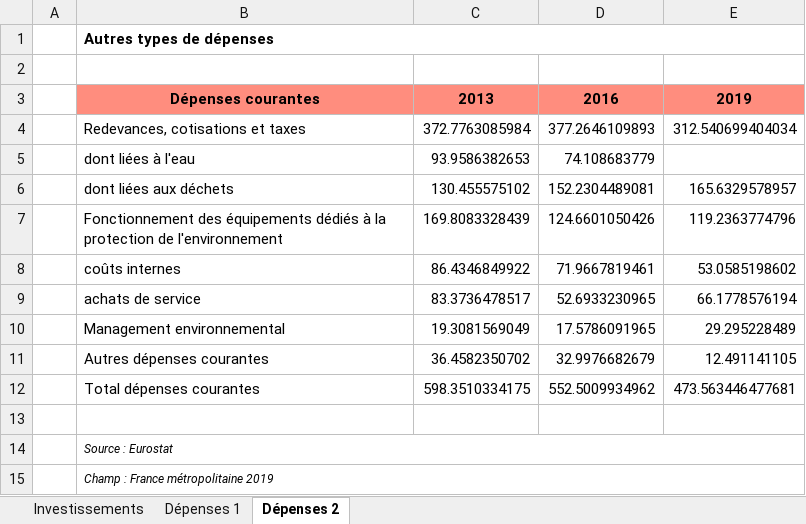
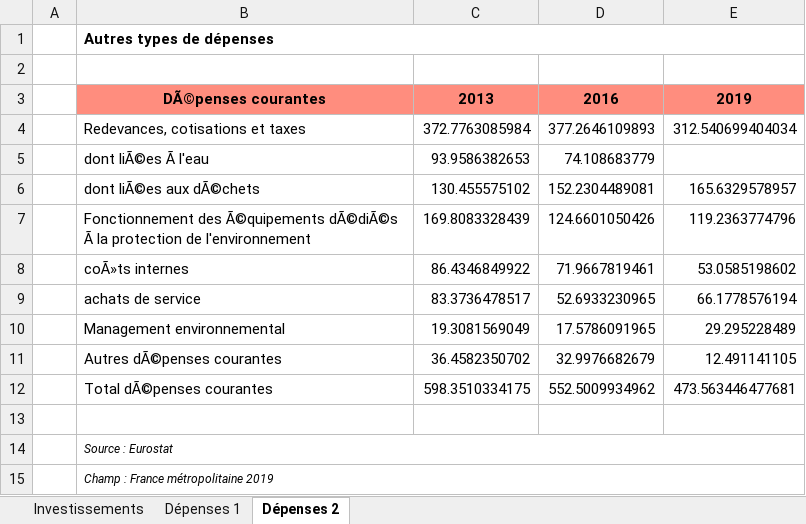
Before and after one commit to killian31/agreste, an Excel workbook: vignettes/cd_a_envoyer.xlsx, sheet Dépenses 2, drawn as a sheet; values as stored, in another font and other column widths than the file's, no borders; the diff names each change by its address in the sheet, - before the commit and + after, or states it on an @@ line.

```diff
--- a/vignettes/cd_a_envoyer.xlsx (sheet Dépenses 2)
+++ b/vignettes/cd_a_envoyer.xlsx (sheet Dépenses 2)
-B3: Dépenses courantes
+B3: DÃ©penses courantes
-B5: dont liées à l'eau
+B5: dont liÃ©es Ã l'eau
-B6: dont liées aux déchets
+B6: dont liÃ©es aux dÃ©chets
-B7: Fonctionnement des équipements dédiés à la protection…
+B7: Fonctionnement des Ã©quipements dÃ©diÃ©s Ã la protection…
-B8: coûts internes
+B8: coÃ»ts internes
-B11: Autres dépenses courantes
+B11: Autres dÃ©penses courantes
-B12: Total dépenses courantes
+B12: Total dÃ©penses courantes
```
Also changed, not shown: sheet Investissements, sheet Dépenses 1, vignettes/plan.xlsx, vignettes/tableau.xlsx, 3 other files.
